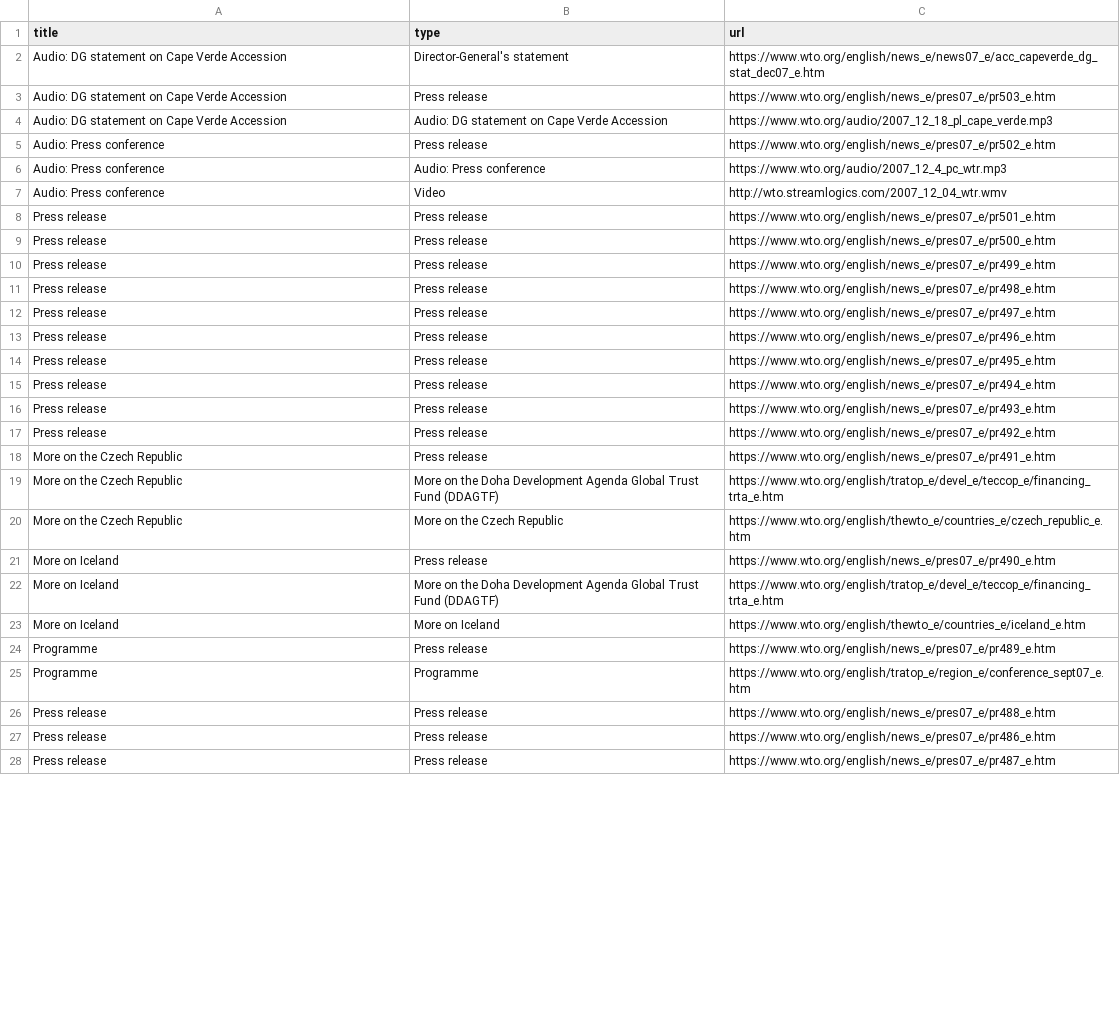
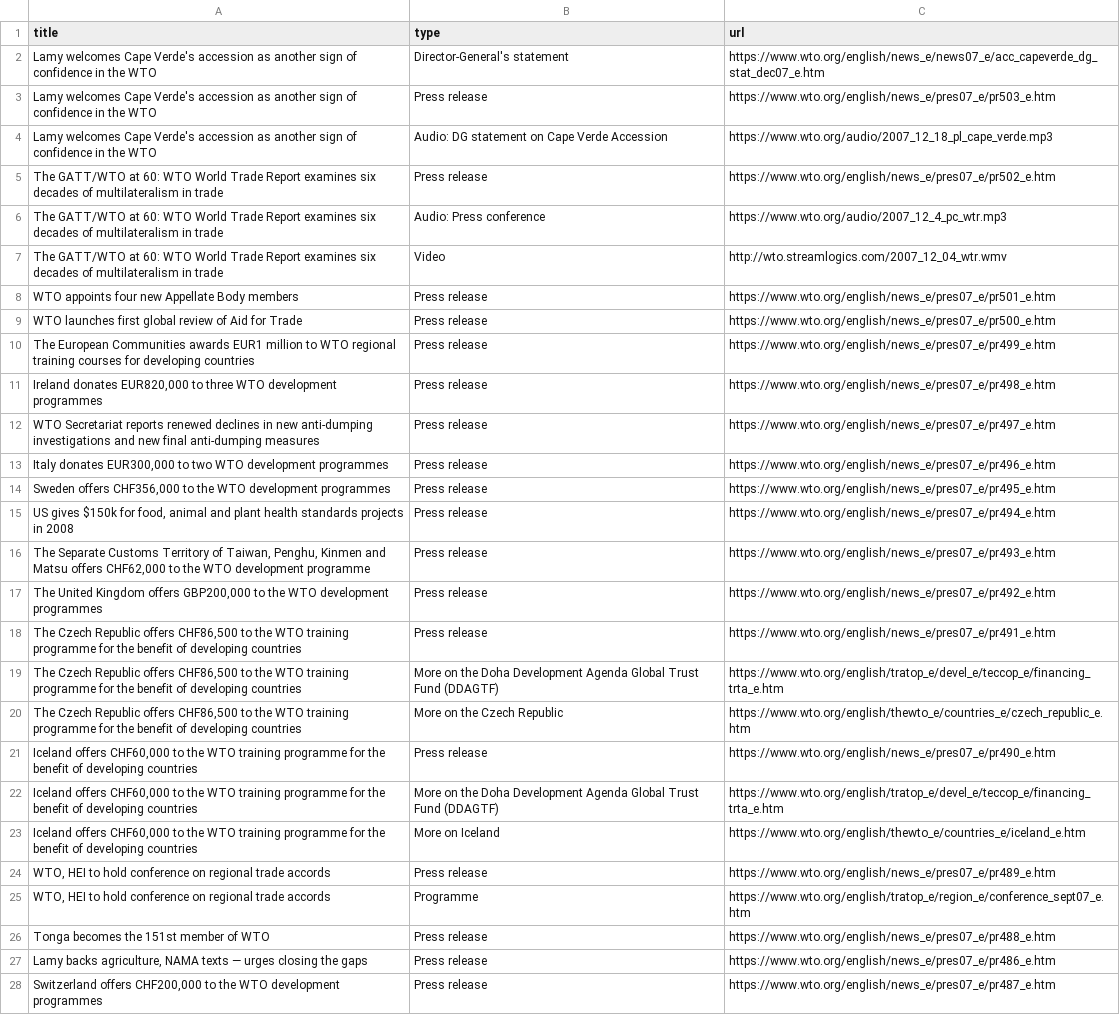
Before and after one commit to Yung-Chun/WTO-News-and-Events-Archive-Crawler, a CSV file: WTO_data_article/Press_releases/Press_releases_2007.csv, drawn as a sheet; only a part is shown; the diff covers the shown part only; the diff names each change by its address in the sheet, - before the commit and + after, or states it on an @@ line.

```diff
--- a/WTO_data_article/Press_releases/Press_releases_2007.csv
+++ b/WTO_data_article/Press_releases/Press_releases_2007.csv
-A2:A4 (title): Audio: DG statement on Cape Verde Accession
+A2:A4 (title): Lamy welcomes Cape Verde's accession as another sign of confidence in the WTO
-A5:A7 (title): Audio: Press conference
+A5:A7 (title): The GATT/WTO at 60: WTO World Trade Report examines six decades of multilateralism in trade
-A8 (title): Press release
+A8 (title): WTO appoints four new Appellate Body members
-A9 (title): Press release
+A9 (title): WTO launches first global review of Aid for Trade
-A10 (title): Press release
+A10 (title): The European Communities awards EUR1 million to WTO regional training courses for developing countries
-A11 (title): Press release
+A11 (title): Ireland donates EUR820,000 to three WTO development programmes
-A12 (title): Press release
+A12 (title): WTO Secretariat reports renewed declines in new anti-dumping investigations and new final anti-dumping measures
-A13 (title): Press release
+A13 (title): Italy donates EUR300,000 to two WTO development programmes
-A14 (title): Press release
+A14 (title): Sweden offers CHF356,000 to the WTO development programmes
-A15 (title): Press release
+A15 (title): US gives $150k for food, animal and plant health standards projects in 2008
-A16 (title): Press release
+A16 (title): The Separate Customs Territory of Taiwan, Penghu, Kinmen and Matsu offers CHF62,000 to the WTO development programme
-A17 (title): Press release
+A17 (title): The United Kingdom offers GBP200,000 to the WTO development programmes
-A18:A20 (title): More on the Czech Republic
+A18:A20 (title): The Czech Republic offers CHF86,500 to the WTO training programme for the benefit of developing countries
-A21:A23 (title): More on Iceland
+A21:A23 (title): Iceland offers CHF60,000 to the WTO training programme for the benefit of developing countries
-A24:A25 (title): Programme
+A24:A25 (title): WTO, HEI to hold conference on regional trade accords
-A26 (title): Press release
+A26 (title): Tonga becomes the 151st member of WTO
-A27 (title): Press release
+A27 (title): Lamy backs agriculture, NAMA texts — urges closing the gaps
-A28 (title): Press release
+A28 (title): Switzerland offers CHF200,000 to the WTO development programmes
```
Also changed, not shown: 29 edited cells elsewhere in this file, WTO_data_article/DG_speeches/DG_speeches_1999—2002_Mike_Moore.csv, WTO_data_article/Press_releases/Press_releases_1997.csv, 24 other files.
